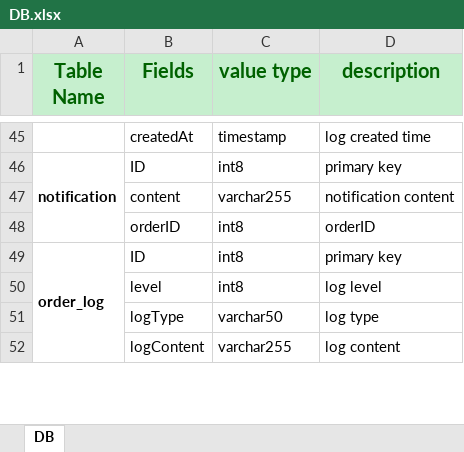
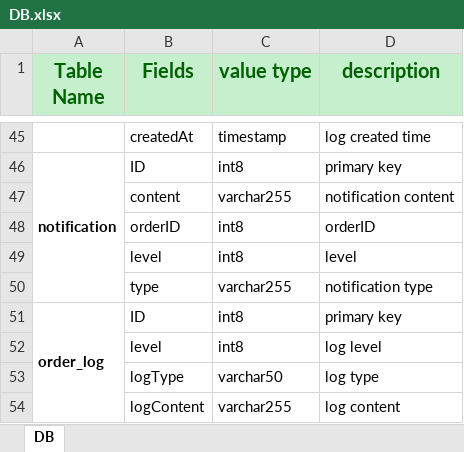
Before and after one commit to giantdev91/GoDelivery, an Excel workbook: design/DB.xlsx, sheet DB, drawn as a sheet; only a part is shown, gaps mark what is left out; values as stored, in another font and other column widths than the file's, no borders; the diff names each change by its address in the sheet, - before the commit and + after, or states it on an @@ line.

```diff
--- a/design/DB.xlsx (sheet DB)
+++ b/design/DB.xlsx (sheet DB)
+row 49:  | level | int8 | level
+row 50:  | type | varchar255 | notification type
```
Also changed, not shown: design/API.xlsx, 8 other files.
